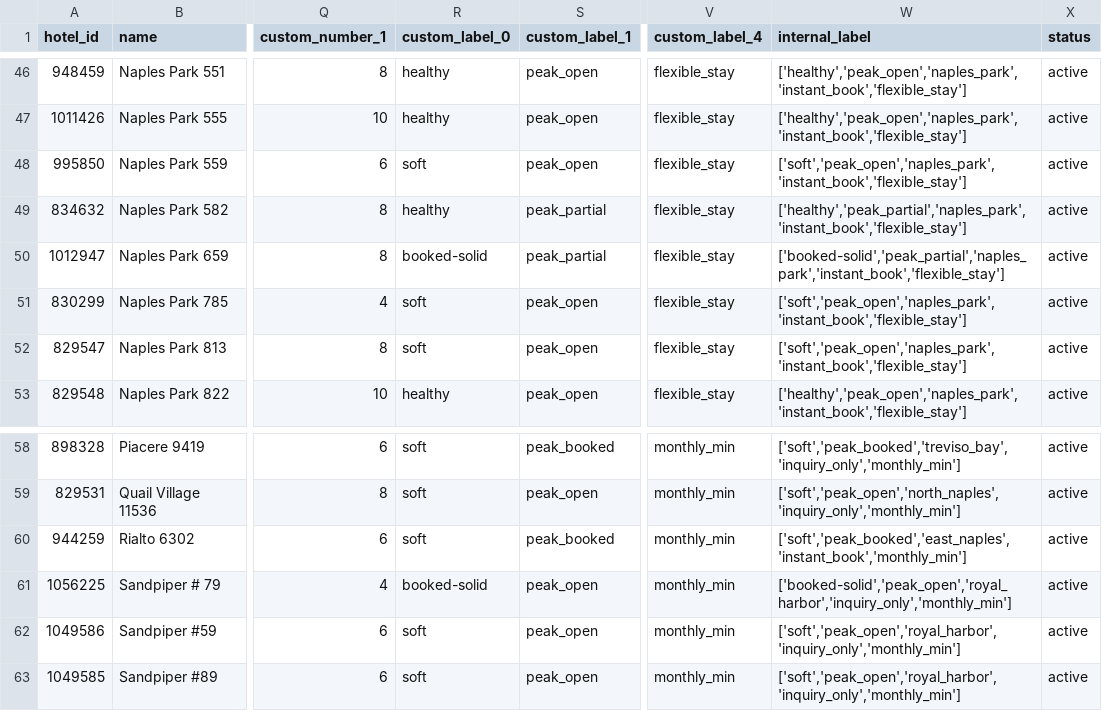
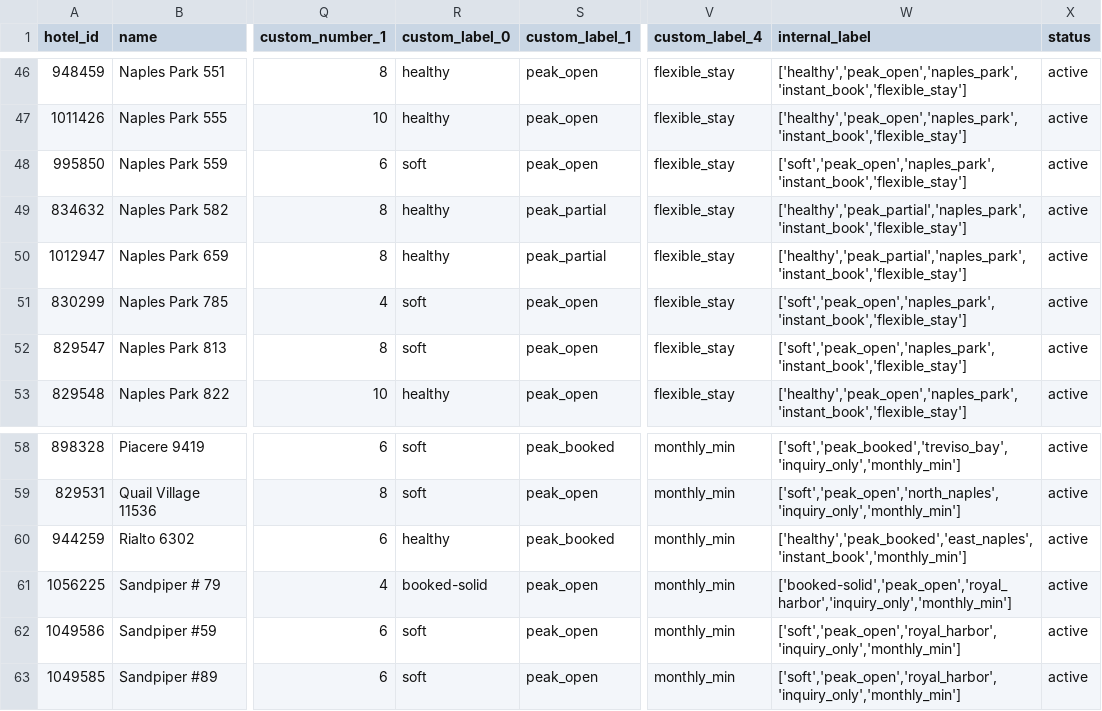
Before and after one commit to sjponsler41/nvpr-meta-feed, a CSV file: feed.csv, drawn as a sheet; only a part is shown, gaps mark what is left out; the diff names each change by its address in the sheet, - before the commit and + after, or states it on an @@ line.

Commit message:
Update feed 2026-07-12T14:44Z

```diff
--- a/feed.csv
+++ b/feed.csv
-R50 (custom_label_0): booked-solid
+R50 (custom_label_0): healthy
-W50 (internal_label): ['booked-solid','peak_partial','naples_park','instant_book','flexible_stay']
+W50 (internal_label): ['healthy','peak_partial','naples_park','instant_book','flexible_stay']
-R60 (custom_label_0): soft
+R60 (custom_label_0): healthy
-W60 (internal_label): ['soft','peak_booked','east_naples','instant_book','monthly_min']
+W60 (internal_label): ['healthy','peak_booked','east_naples','instant_book','monthly_min']
```
